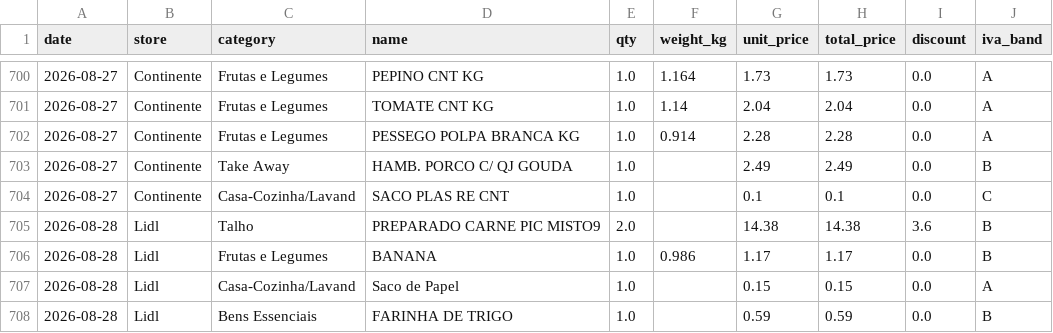
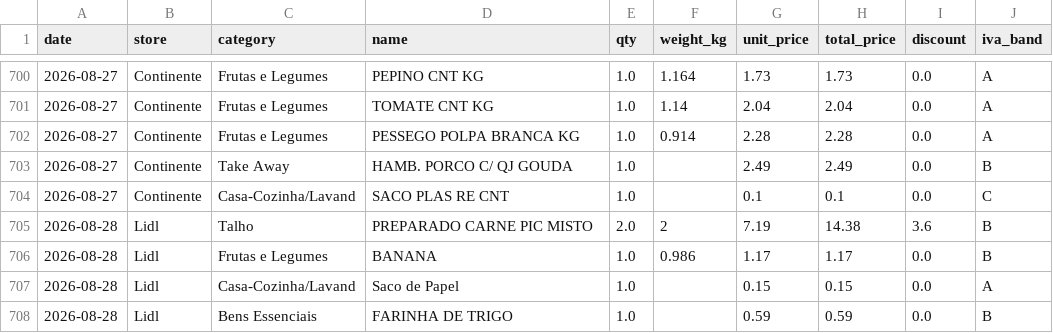
Before and after one commit to vopros21/grocery-planner, a CSV file: data/items.csv, drawn as a sheet; only a part is shown, gaps mark what is left out.

Commit message:
Fix Lidl meat item name, weight, and unit price

```diff
--- a/data/items.csv
+++ b/data/items.csv
@@ -704,3 +704,3 @@ date,store,category,name,qty,weight_kg,unit_price,total_price,discount,iva_band
 2026-08-27,Continente,Casa-Cozinha/Lavand,SACO PLAS RE CNT,1.0,,0.1,0.1,0.0,C
-2026-08-28,Lidl,Talho,PREPARADO CARNE PIC MISTO9,2.0,,14.38,14.38,3.6,B
+2026-08-28,Lidl,Talho,PREPARADO CARNE PIC MISTO,2.0,2,7.19,14.38,3.6,B
 2026-08-28,Lidl,Frutas e Legumes,BANANA,1.0,0.986,1.17,1.17,0.0,B
```
